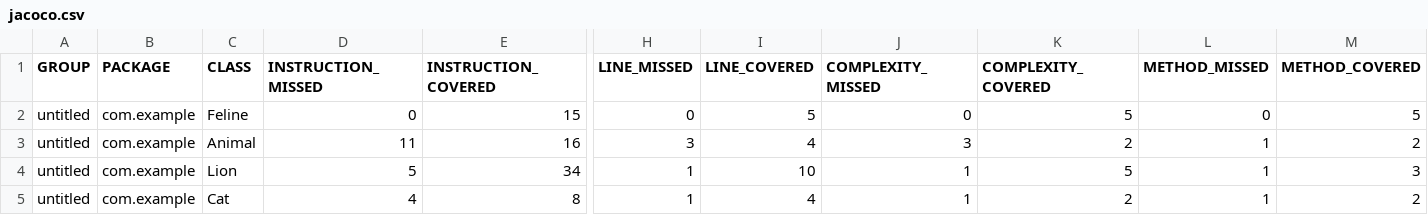
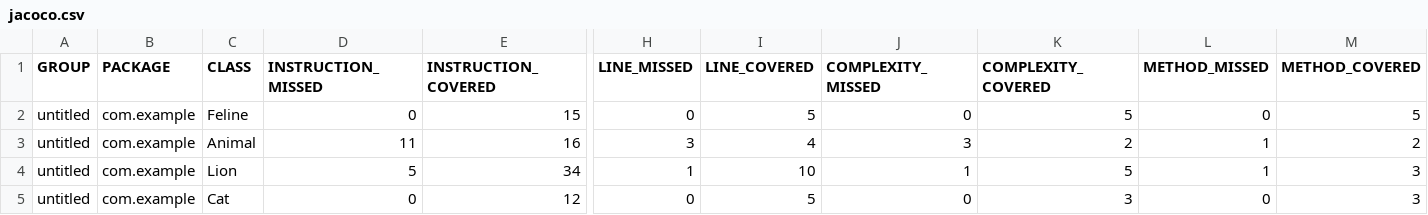
Before and after one commit to InnaGG/qa_java, a CSV file: target/site/jacoco/jacoco.csv, drawn as a sheet; only a part is shown, gaps mark what is left out; the diff names each change by its address in the sheet, - before the commit and + after, or states it on an @@ line.

Commit message:
added new test to cover getFood() method

```diff
--- a/target/site/jacoco/jacoco.csv
+++ b/target/site/jacoco/jacoco.csv
-D5 (INSTRUCTION_MISSED): 4
+D5 (INSTRUCTION_MISSED): 0
-E5 (INSTRUCTION_COVERED): 8
+E5 (INSTRUCTION_COVERED): 12
-H5 (LINE_MISSED): 1
+H5 (LINE_MISSED): 0
-I5 (LINE_COVERED): 4
+I5 (LINE_COVERED): 5
-J5 (COMPLEXITY_MISSED): 1
+J5 (COMPLEXITY_MISSED): 0
-K5 (COMPLEXITY_COVERED): 2
+K5 (COMPLEXITY_COVERED): 3
-L5 (METHOD_MISSED): 1
+L5 (METHOD_MISSED): 0
-M5 (METHOD_COVERED): 2
+M5 (METHOD_COVERED): 3
```
Also changed, not shown: 8 other files.
